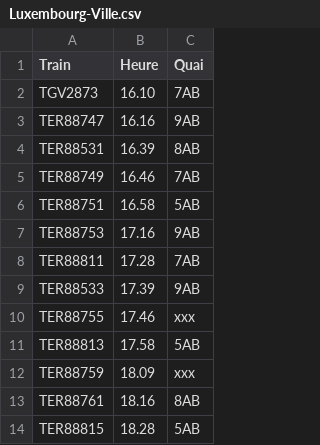
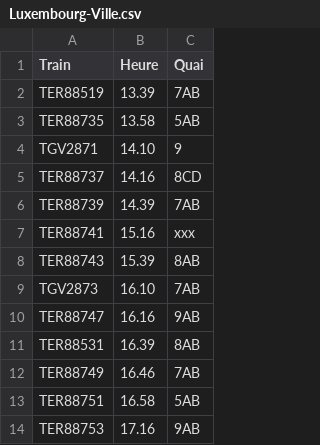
Before and after one commit to 1Dimitri/ferrovitruc, a CSV file: voies/Luxembourg-Ville.csv, drawn as a sheet; only a part is shown; the shorter side is filled out with more unchanged rows.

Commit message:
Additional trains

```diff
--- a/voies/Luxembourg-Ville.csv
+++ b/voies/Luxembourg-Ville.csv
@@ -1,2 +1,9 @@
 Train,Heure,Quai
+TER88519,13.39,7AB
+TER88735,13.58,5AB
+TGV2871,14.10,9
+TER88737,14.16,8CD
+TER88739,14.39,7AB
+TER88741,15.16,xxx
+TER88743,15.39,8AB
 TGV2873,16.10,7AB
```
